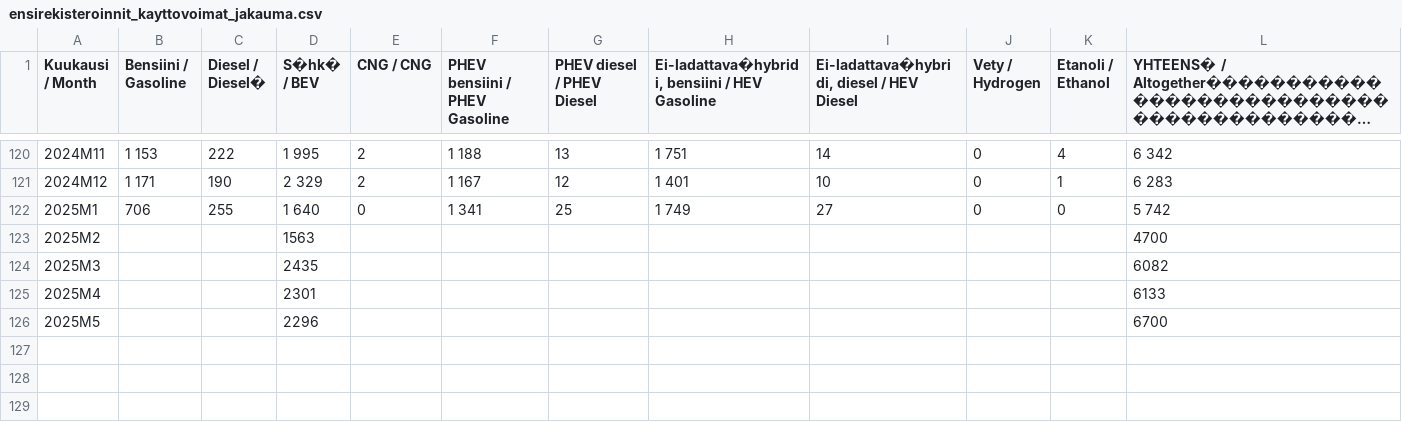
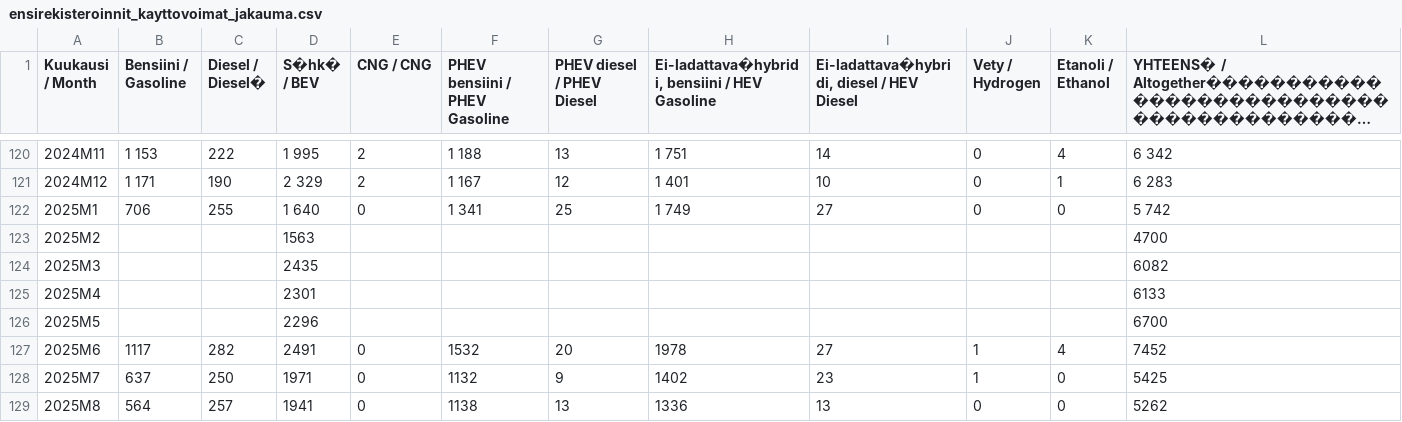
Before and after one commit to vesanieminen/evstats, a CSV file: src/main/resources/data/ensirekisteroinnit_kayttovoimat_jakauma.csv, drawn as a sheet; only a part is shown, gaps mark what is left out; long unchanged cells end in …; the diff names each change by its address in the sheet, - before the commit and + after, or states it on an @@ line.

```diff
--- a/src/main/resources/data/ensirekisteroinnit_kayttovoimat_jakauma.csv
+++ b/src/main/resources/data/ensirekisteroinnit_kayttovoimat_jakauma.csv
+row 127: 2025M6 | 1117 | 282 | 2491 | 0 | 1532 | 20 | 1978 | 27 | 1 | 4 | 7452
+row 128: 2025M7 | 637 | 250 | 1971 | 0 | 1132 | 9 | 1402 | 23 | 1 | 0 | 5425
+row 129: 2025M8 | 564 | 257 | 1941 | 0 | 1138 | 13 | 1336 | 13 | 0 | 0 | 5262
```
Also changed, not shown: 2 other files.
